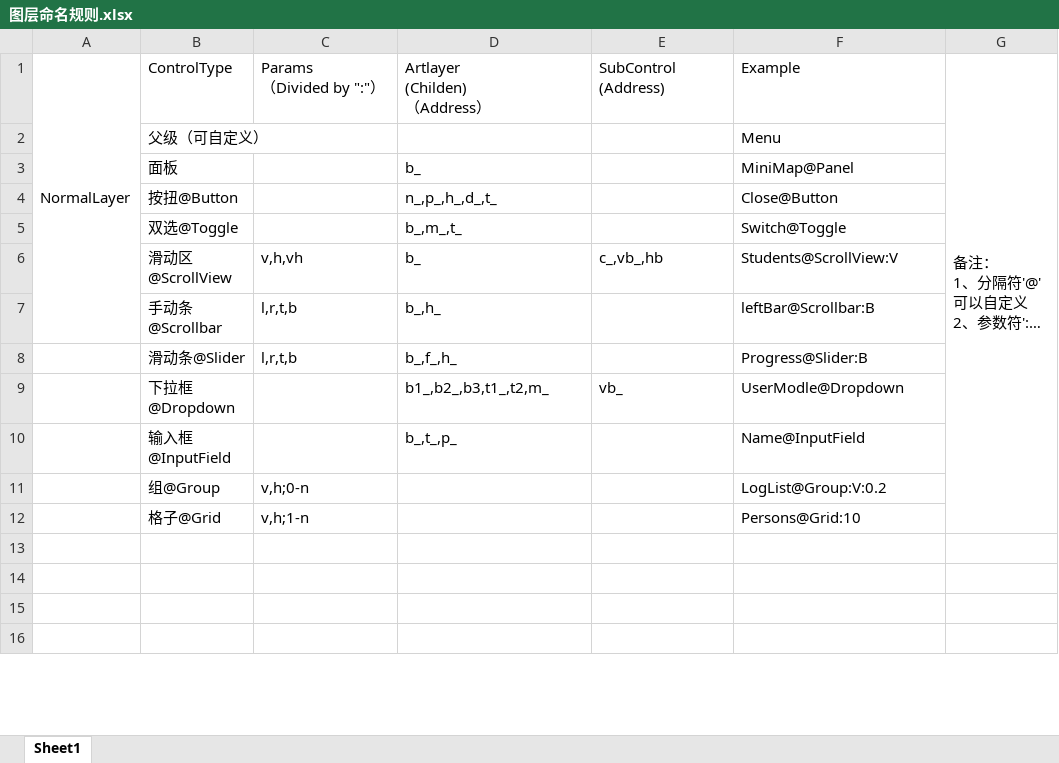
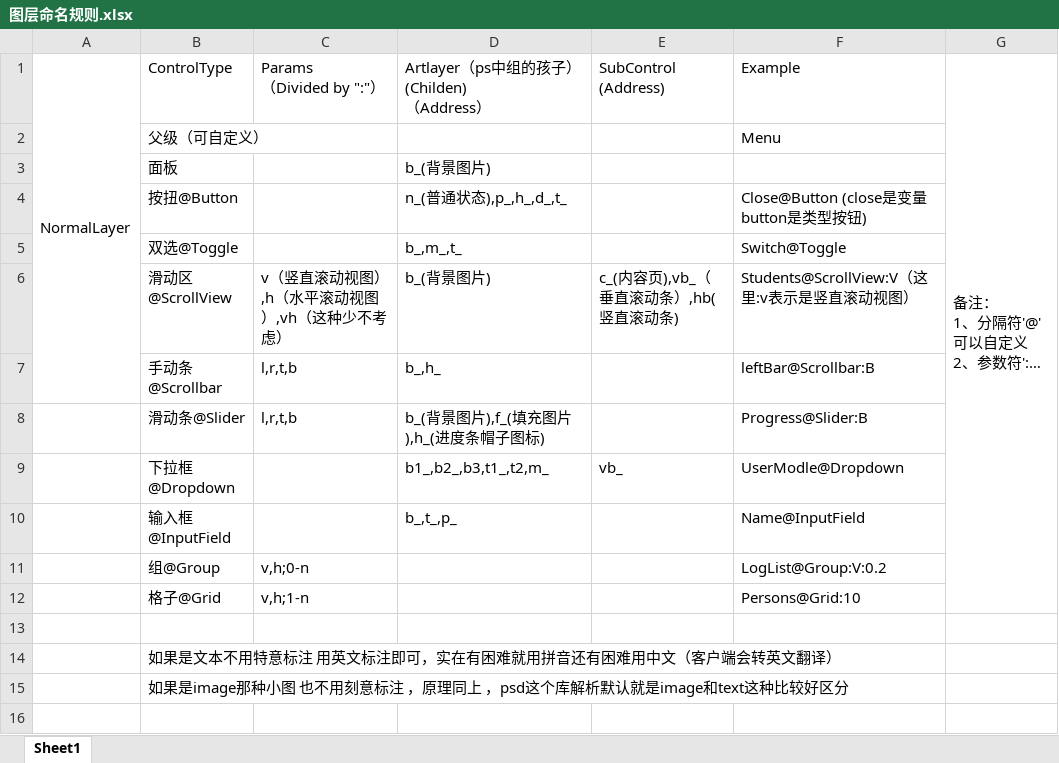
Before and after one commit to yangjiejie/PsdTool, an Excel workbook: 图层命名规则.xlsx, sheet Sheet1, drawn as a sheet; only a part is shown; long unchanged cells end in …; values as stored, in another font and other column widths than the file's, no cell formats; removed rows and columns are numbered as before the commit, all else as after; ↵ is a line break in a cell; the diff names each change by its address in the sheet, - before the commit and + after, or states it on an @@ line.

```diff
--- a/图层命名规则.xlsx (sheet Sheet1)
+++ b/图层命名规则.xlsx (sheet Sheet1)
-D1: Artlayer ↵ (Childen) ↵ （Address）
+D1: Artlayer（ps中组的孩子） ↵ (Childen) ↵ （Address）
-row 3:  | 面板 |  | b_ |  | MiniMap@Panel
+row 3:  | 面板 |  | b_(背景图片)
-D4: n_,p_,h_,d_,t_
+D4: n_(普通状态),p_,h_,d_,t_
-F4: Close@Button
+F4: Close@Button (close是变量 button是类型按钮)
-row 6:  | 滑动区@ScrollView | v,h,vh | b_ | c_,vb_,hb | Students@ScrollView:V
+row 6:  | 滑动区@ScrollView | v（竖直滚动视图）,h（水平滚动视图）,vh（这种少不考虑） | b_(背景图片) | c_(内容页),vb_（垂直滚动条）,hb(竖直滚动条) | Students@ScrollView:V（这里:v表示是竖直滚动视图）
-D8: b_,f_,h_
+D8: b_(背景图片),f_(填充图片),h_(进度条帽子图标)
-B14: (empty)
+B14: 如果是文本不用特意标注 用英文标注即可，实在有困难就用拼音还有困难用中文（客户端会转英文翻译）
-B15: (empty)
+B15: 如果是image那种小图 也不用刻意标注 ，原理同上 ，psd这个库解析默认就是image和text这种比较好区分
```
Also changed, not shown: cell formats, 15 other files.
